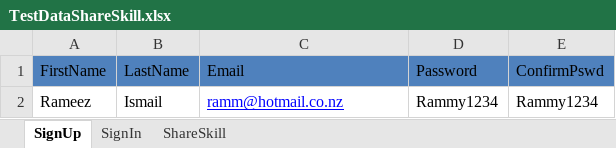
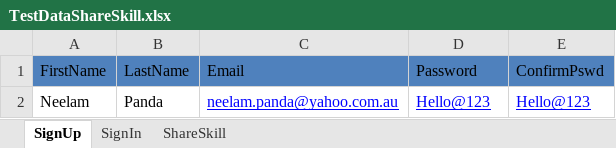
Before and after one commit to neelam-github/MarsFramework, an Excel workbook: MarsFramework/ExcelData/TestDataShareSkill.xlsx, sheet SignUp, drawn as a sheet; values as stored, in another font and other column widths than the file's, no borders; removed rows and columns are numbered as before the commit, all else as after; the diff names each change by its address in the sheet, - before the commit and + after, or states it on an @@ line.

```diff
--- a/MarsFramework/ExcelData/TestDataShareSkill.xlsx (sheet SignUp)
+++ b/MarsFramework/ExcelData/TestDataShareSkill.xlsx (sheet SignUp)
-row 2: Rameez | Ismail | ramm@hotmail.co.nz | Rammy1234 | Rammy1234
+row 2: Neelam | Panda | neelam.panda@yahoo.com.au | Hello@123 | Hello@123
```
Also changed, not shown: sheet SignIn, sheet ShareSkill, MarsFramework/ExcelData/TestDataManageListings.xlsx, Test cases and condition for Competition Task.xlsx, 6 other files.
